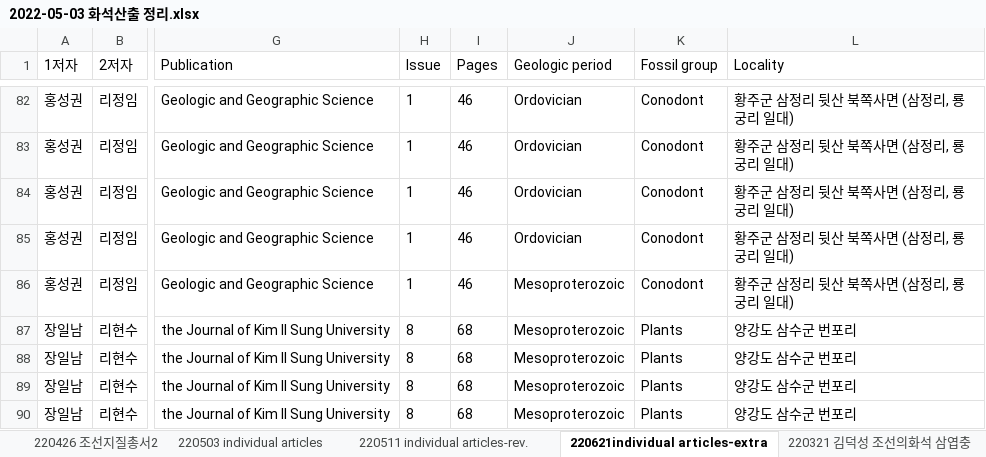
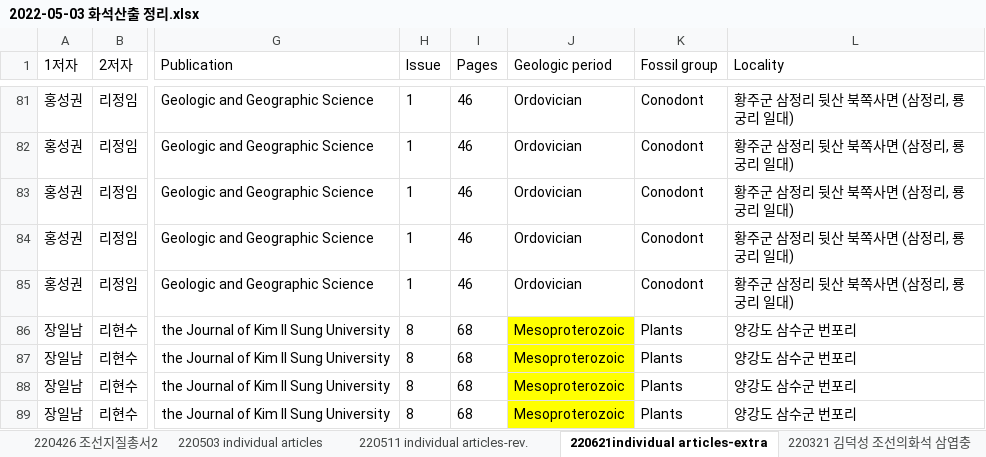
Before and after one commit to jikhanjung/phyloserver, an Excel workbook: nkfcluster/data/2022-05-03 화석산출 정리.xlsx, sheet 220621individual articles-extra, drawn as a sheet; only a part is shown, gaps mark what is left out; values as stored, in another font and other column widths than the file's, no borders; addresses are those after the commit; the diff covers the shown part only; the diff names each change by its address in the sheet, - before the commit and + after, or states it on an @@ line.

```diff
--- a/nkfcluster/data/2022-05-03 화석산출 정리.xlsx (sheet 220621individual articles-extra)
+++ b/nkfcluster/data/2022-05-03 화석산출 정리.xlsx (sheet 220621individual articles-extra)
-J85 (Geologic period): Mesoproterozoic
+J85 (Geologic period): Ordovician
-J86:J89 fill: none
+J86:J89 fill: #FFFF00
```
Also changed, not shown: 1 removed row, 66 edited cells and cell formats elsewhere in this sheet, 1 other file.
